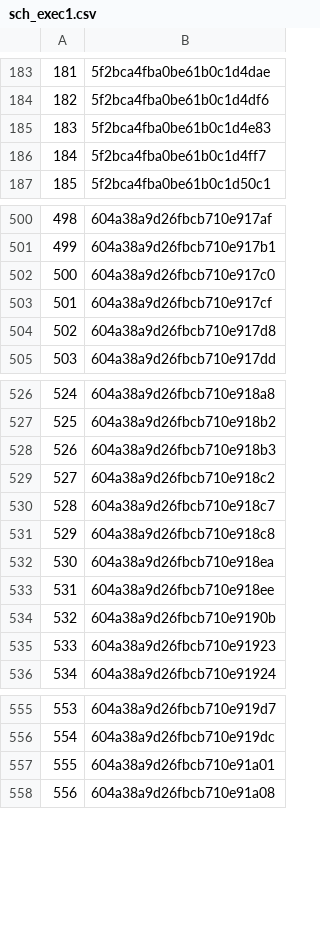
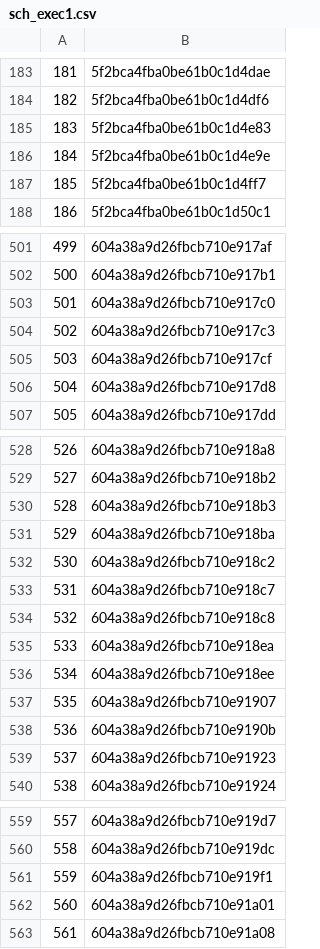
Before and after one commit to rajbirgitrepo/capmain, a CSV file: sch_exec1.csv, drawn as a sheet; only a part is shown, gaps mark what is left out; addresses are those after the commit; the diff covers the shown part only; the diff names each change by its address in the sheet, - before the commit and + after, or states it on an @@ line.

```diff
--- a/sch_exec1.csv
+++ b/sch_exec1.csv
+row 186: 184 | 5f2bca4fba0be61b0c1d4e9e
@@ column A renumbered between rows 187 and 669 @@
+row 504: 502 | 604a38a9d26fbcb710e917c3
+row 531: 529 | 604a38a9d26fbcb710e918ba
+row 537: 535 | 604a38a9d26fbcb710e91907
+row 561: 559 | 604a38a9d26fbcb710e919f1
```
Also changed, not shown: 1 added row elsewhere in this file, donation.csv, lifetime_exec1.csv, 11 other files.
